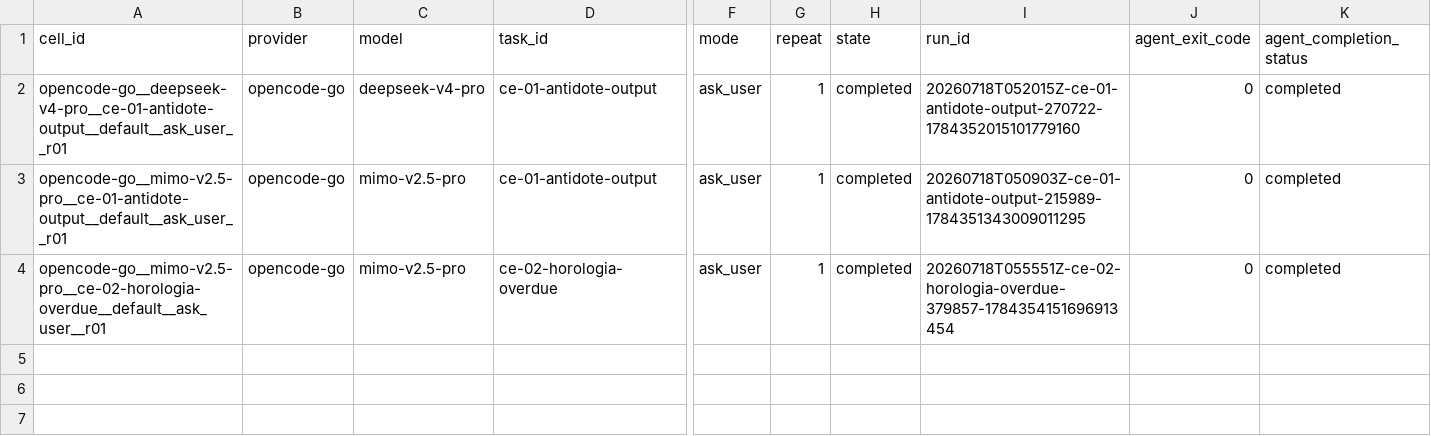
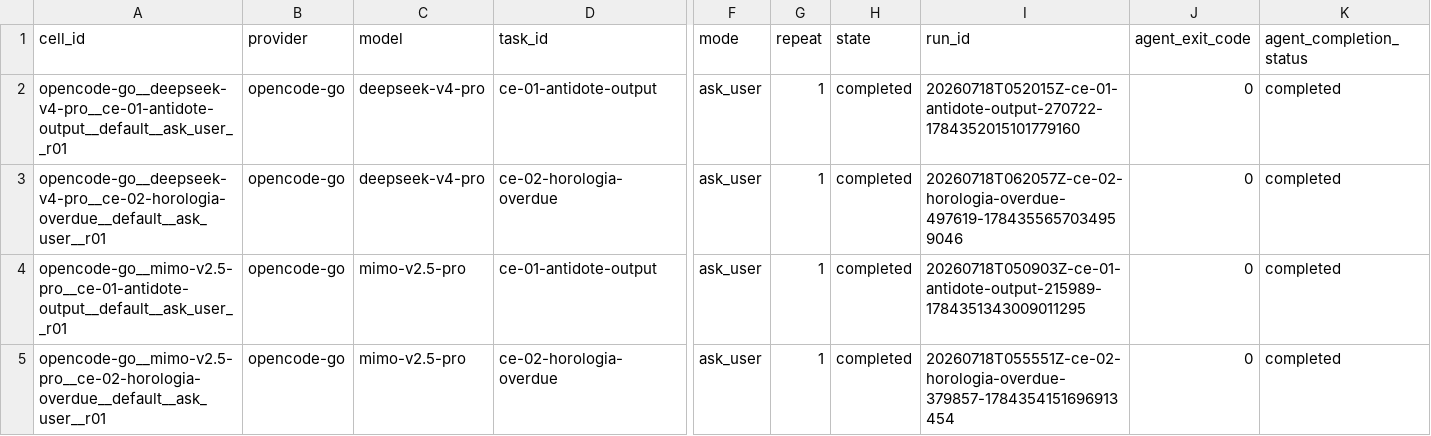
Before and after one commit to sargunv-bot/coding-agent-evals, a CSV file: reports/experiments/real-models-v1-stage-b-r5/results.csv, drawn as a sheet; only a part is shown, gaps mark what is left out; rows hold the shown columns only; the diff names each change by its address in the sheet, - before the commit and + after, or states it on an @@ line.

Commit message:
results: publish fourth Stage-B r5 cell

```diff
--- a/reports/experiments/real-models-v1-stage-b-r5/results.csv
+++ b/reports/experiments/real-models-v1-stage-b-r5/results.csv
+row 3: opencode-go__deepseek-v4-pro__ce-02-horologia-overdue__default__ask_user__r01 | opencode-go | deepseek-v4-pro | ce-02-horologia-overdue | ask_user | 1 | completed | 20260718T062057Z-ce-02-horologia-overdue-497619-1784355657034959046 | 0 | completed
```
Also changed, not shown: 11 other files.
